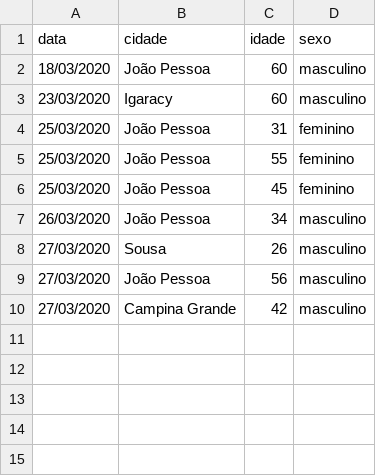
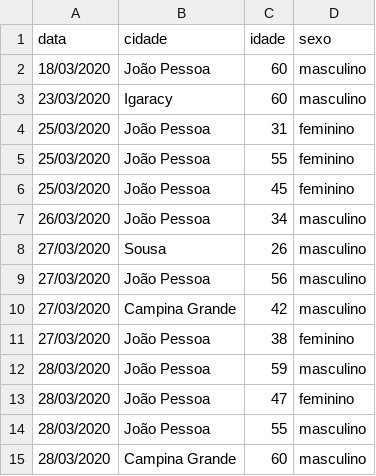
Before and after one commit to covid19pb/covid19pb.github.io, a CSV file: data/dados_pb_covid19_casosPorPessoa.csv, drawn as a sheet; the diff names each change by its address in the sheet, - before the commit and + after, or states it on an @@ line.

Commit message:
Atualização dos dados - 28/03
Atualização dos casos de coronavírus na paraíba. Horário: 13h15

```diff
--- a/data/dados_pb_covid19_casosPorPessoa.csv
+++ b/data/dados_pb_covid19_casosPorPessoa.csv
+row 11: 27/03/2020 | João Pessoa | 38 | feminino
+row 12: 28/03/2020 | João Pessoa | 59 | masculino
+row 13: 28/03/2020 | João Pessoa | 47 | feminino
+row 14: 28/03/2020 | João Pessoa | 55 | masculino
+row 15: 28/03/2020 | Campina Grande | 60 | masculino
```
Also changed, not shown: 1 other file.
